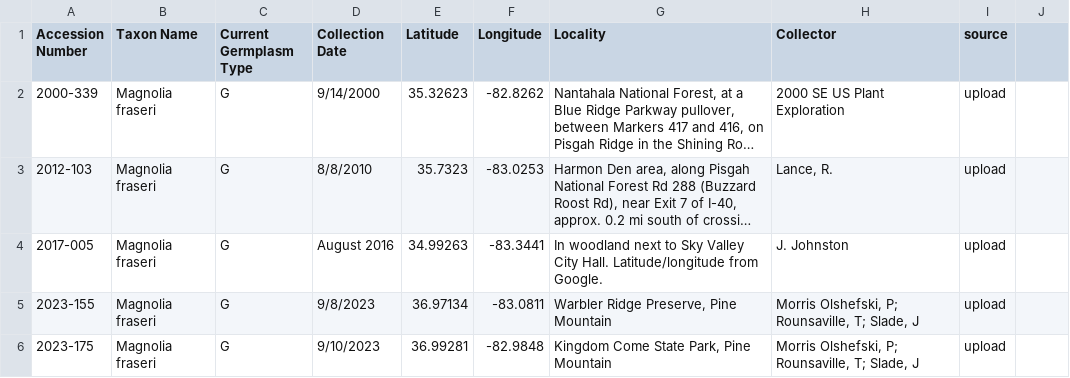
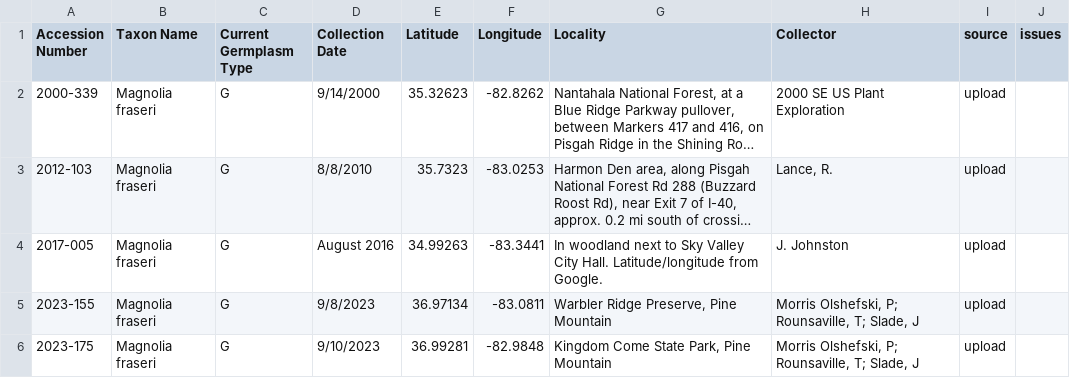
Before and after one commit to ihellman/gamma_sandbox, a CSV file: appData/upload_sample_small.csv, drawn as a sheet; long unchanged cells end in …; the diff names each change by its address in the sheet, - before the commit and + after, or states it on an @@ line.

Commit message:
finished error checking for uploaded data

```diff
--- a/appData/upload_sample_small.csv
+++ b/appData/upload_sample_small.csv
-J1: (empty)
+J1: issues
```
Also changed, not shown: 4 other files.
